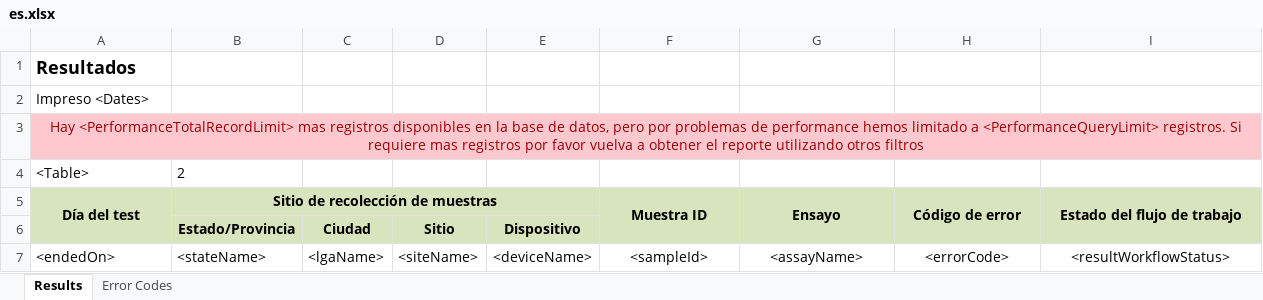
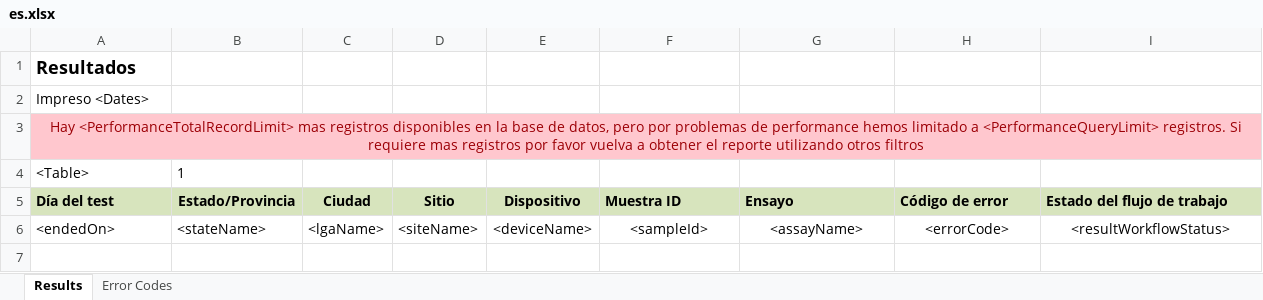
Before and after one commit to RahatSaqib/aspect, an Excel workbook: api/templates/export/results/es.xlsx, sheet Results, drawn as a sheet; only a part is shown; values as stored, in another font and other column widths than the file's, no borders; rows hold the shown columns only; the diff covers the shown part only; the diff names each change by its address in the sheet, - before the commit and + after, or states it on an @@ line.

```diff
--- a/api/templates/export/results/es.xlsx (sheet Results)
+++ b/api/templates/export/results/es.xlsx (sheet Results)
-B4 (Estado/Provincia): 2
+B4 (Estado/Provincia): 1
-A5 alignment: center
+A5 alignment: left
-A5:A6 merged
-B5: Sitio de recolección de muestras
+B5: Estado/Provincia
-B5:E5 merged
-C5: (empty)
+C5: Ciudad
-C5:E5 fill: none
+C5:E5 fill: #D7E4BD
-D5: (empty)
+D5: Sitio
-E5: (empty)
+E5: Dispositivo
-F5:I5 alignment: center
+F5:I5 alignment: left
-F5:F6 merged
-G5:G6 merged
-H5:H6 merged
-I5:I6 merged
-row 6:  | Estado/Provincia | Ciudad | Sitio | Dispositivo
```
Also changed, not shown: cell formats and merged cells elsewhere in this sheet, api/templates/export/results/en.xlsx, 4 other files.
